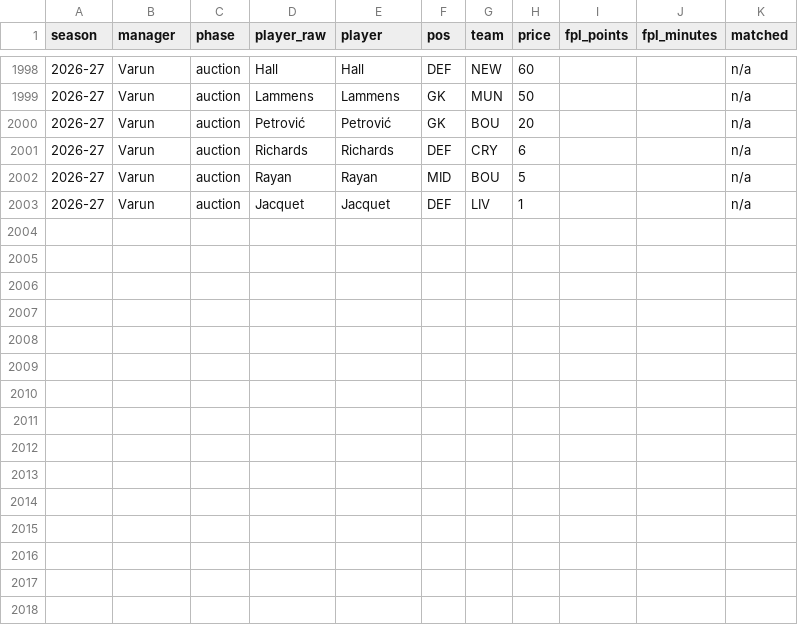
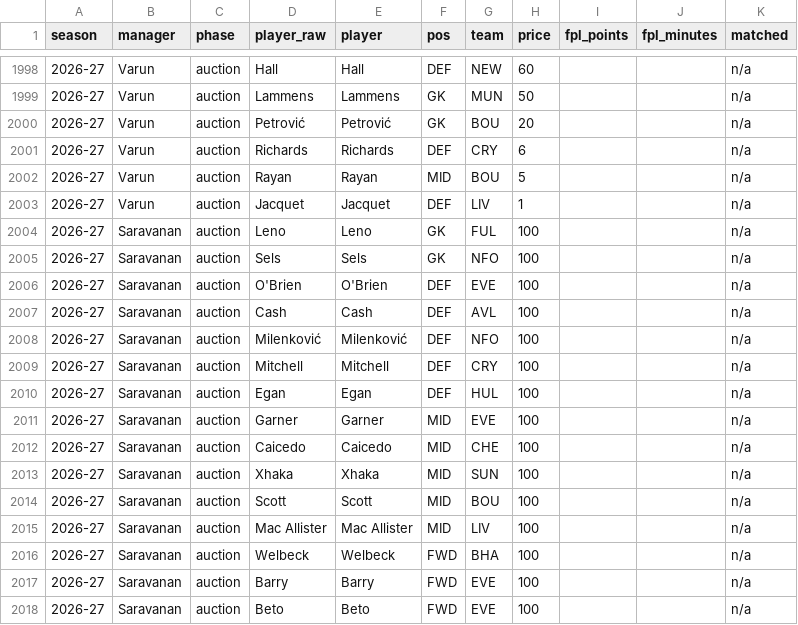
Before and after one commit to Kolam-Studios/epl-como-fantasy-26-27, a CSV file: docs/history/epl-como-buys.csv, drawn as a sheet; only a part is shown, gaps mark what is left out; the diff names each change by its address in the sheet, - before the commit and + after, or states it on an @@ line.

```diff
--- a/docs/history/epl-como-buys.csv
+++ b/docs/history/epl-como-buys.csv
+row 2004: 2026-27 | Saravanan | auction | Leno | Leno | GK | FUL | 100 |  |  | n/a
+row 2005: 2026-27 | Saravanan | auction | Sels | Sels | GK | NFO | 100 |  |  | n/a
+row 2006: 2026-27 | Saravanan | auction | O'Brien | O'Brien | DEF | EVE | 100 |  |  | n/a
+row 2007: 2026-27 | Saravanan | auction | Cash | Cash | DEF | AVL | 100 |  |  | n/a
+row 2008: 2026-27 | Saravanan | auction | Milenković | Milenković | DEF | NFO | 100 |  |  | n/a
+row 2009: 2026-27 | Saravanan | auction | Mitchell | Mitchell | DEF | CRY | 100 |  |  | n/a
+row 2010: 2026-27 | Saravanan | auction | Egan | Egan | DEF | HUL | 100 |  |  | n/a
+row 2011: 2026-27 | Saravanan | auction | Garner | Garner | MID | EVE | 100 |  |  | n/a
+row 2012: 2026-27 | Saravanan | auction | Caicedo | Caicedo | MID | CHE | 100 |  |  | n/a
+row 2013: 2026-27 | Saravanan | auction | Xhaka | Xhaka | MID | SUN | 100 |  |  | n/a
+row 2014: 2026-27 | Saravanan | auction | Scott | Scott | MID | BOU | 100 |  |  | n/a
+row 2015: 2026-27 | Saravanan | auction | Mac Allister | Mac Allister | MID | LIV | 100 |  |  | n/a
+row 2016: 2026-27 | Saravanan | auction | Welbeck | Welbeck | FWD | BHA | 100 |  |  | n/a
+row 2017: 2026-27 | Saravanan | auction | Barry | Barry | FWD | EVE | 100 |  |  | n/a
+row 2018: 2026-27 | Saravanan | auction | Beto | Beto | FWD | EVE | 100 |  |  | n/a
```
Also changed, not shown: docs/history/epl-como-managers.csv, docs/history/epl-como-seasons.csv, 1 other file.
